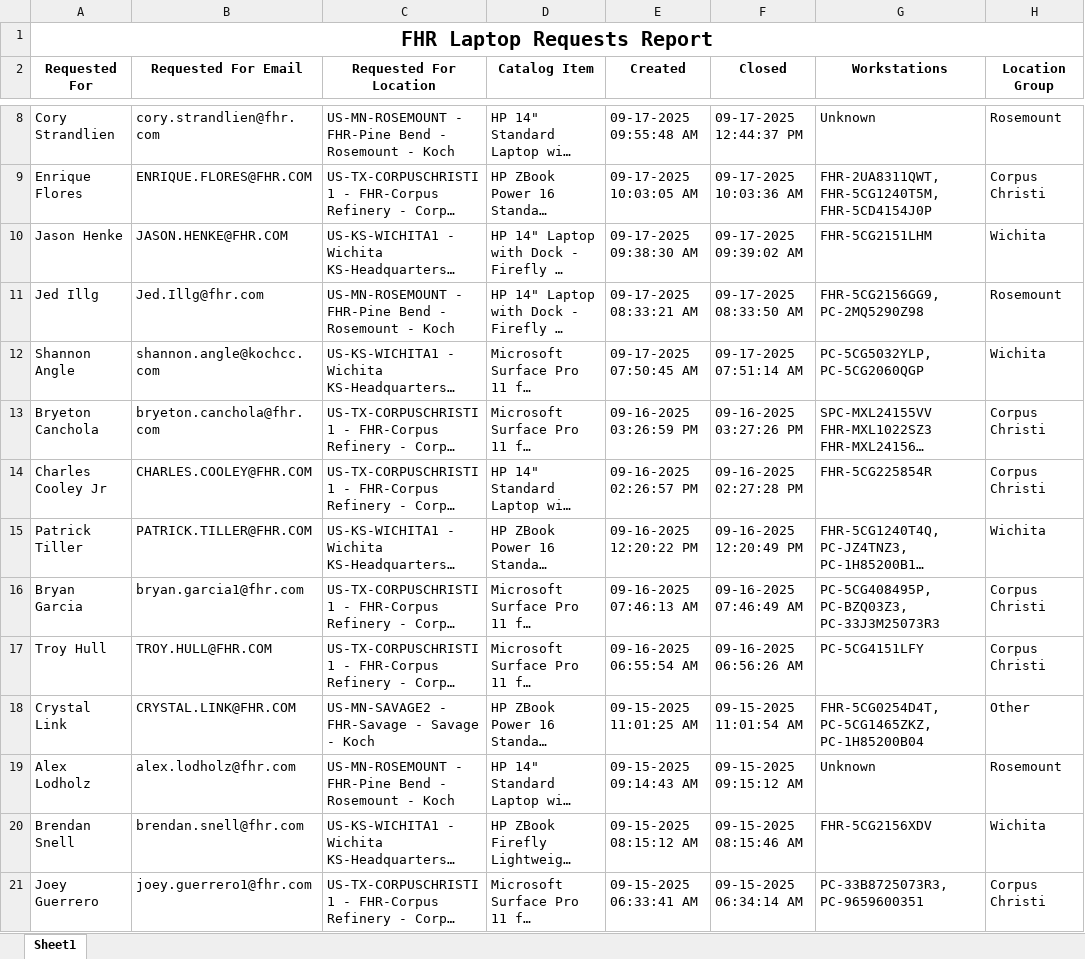
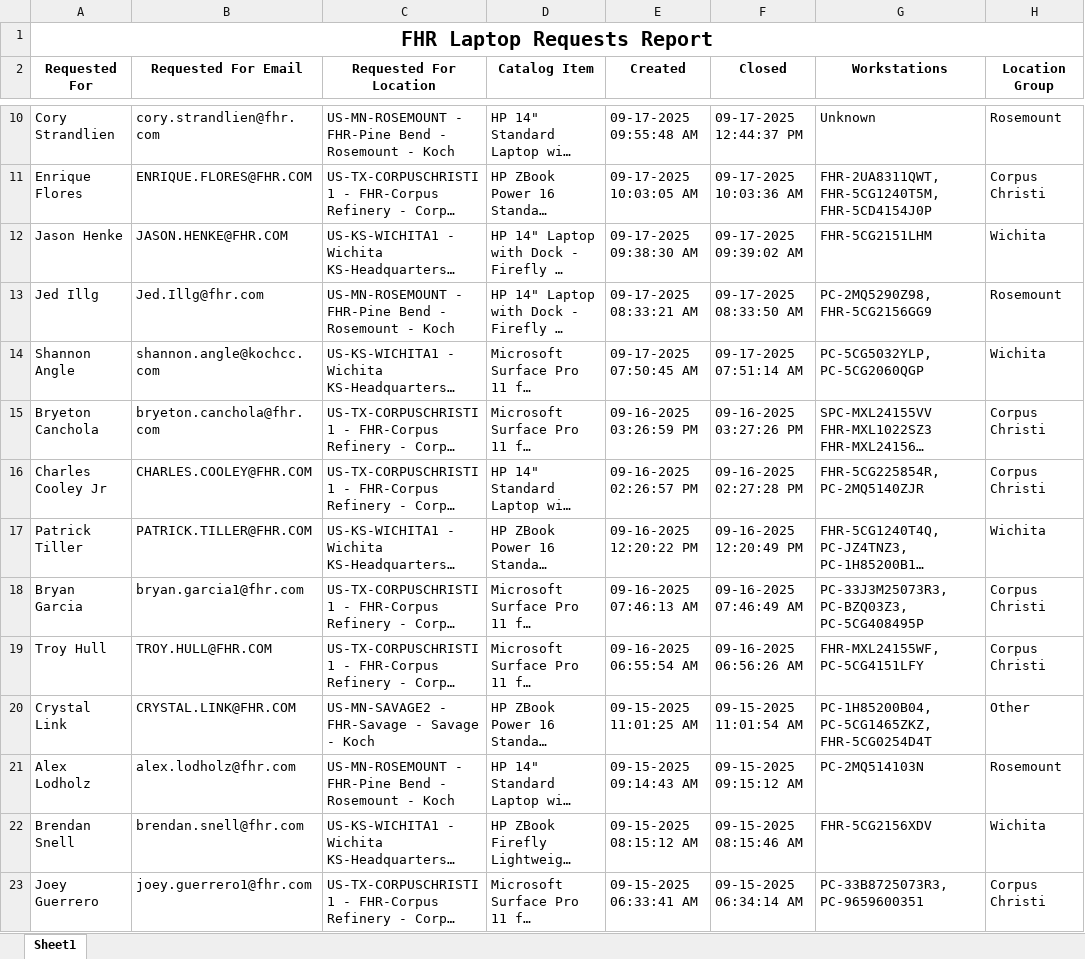
Before and after one commit to ellis-massey-FHR/fhr-device-audit, an Excel workbook: output/fhr_computer_requests.xlsx, sheet Sheet1, drawn as a sheet; only a part is shown, gaps mark what is left out; long unchanged cells end in …; values as stored, in another font and other column widths than the file's, no borders; charts and pictures not drawn; addresses are those after the commit; the diff covers the shown part only; the diff names each change by its address in the sheet, - before the commit and + after, or states it on an @@ line.

```diff
--- a/output/fhr_computer_requests.xlsx (sheet Sheet1)
+++ b/output/fhr_computer_requests.xlsx (sheet Sheet1)
-G13 (Workstations): FHR-5CG2156GG9, PC-2MQ5290Z98
+G13 (Workstations): PC-2MQ5290Z98, FHR-5CG2156GG9
-G16 (Workstations): FHR-5CG225854R
+G16 (Workstations): FHR-5CG225854R, PC-2MQ5140ZJR
-G18 (Workstations): PC-5CG408495P, PC-BZQ03Z3, PC-33J3M25073R3
+G18 (Workstations): PC-33J3M25073R3, PC-BZQ03Z3, PC-5CG408495P
-G19 (Workstations): PC-5CG4151LFY
+G19 (Workstations): FHR-MXL24155WF, PC-5CG4151LFY
-G20 (Workstations): FHR-5CG0254D4T, PC-5CG1465ZKZ, PC-1H85200B04
+G20 (Workstations): PC-1H85200B04, PC-5CG1465ZKZ, FHR-5CG0254D4T
-G21 (Workstations): Unknown
+G21 (Workstations): PC-2MQ514103N
```
Also changed, not shown: 2 added rows, 2 removed rows and 24 edited cells elsewhere in this sheet, charts or pictures.
